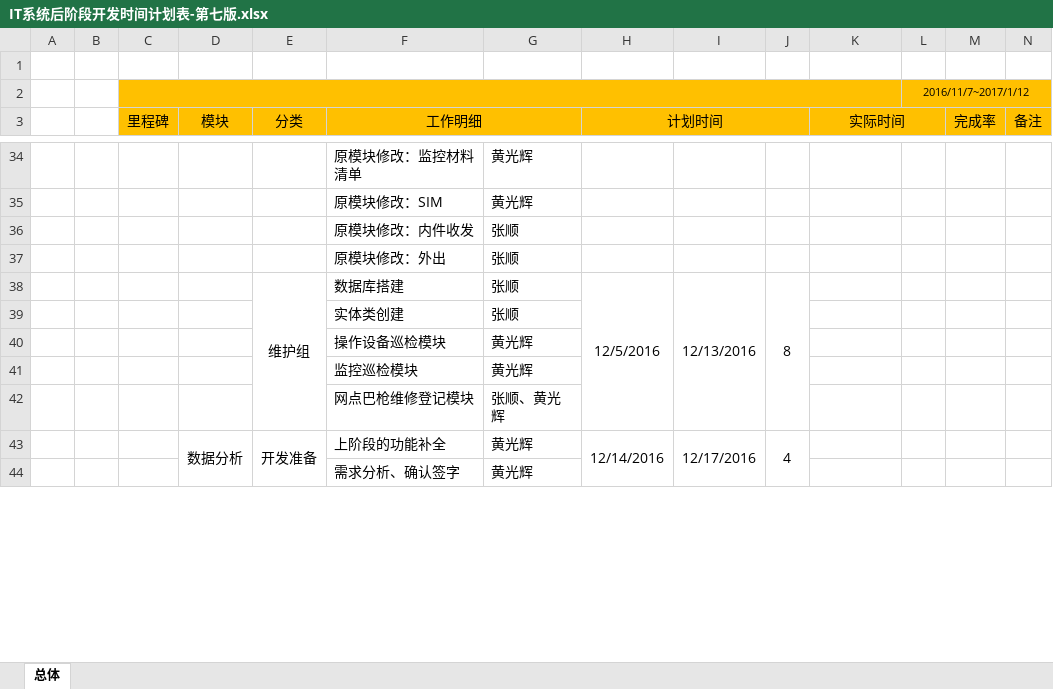
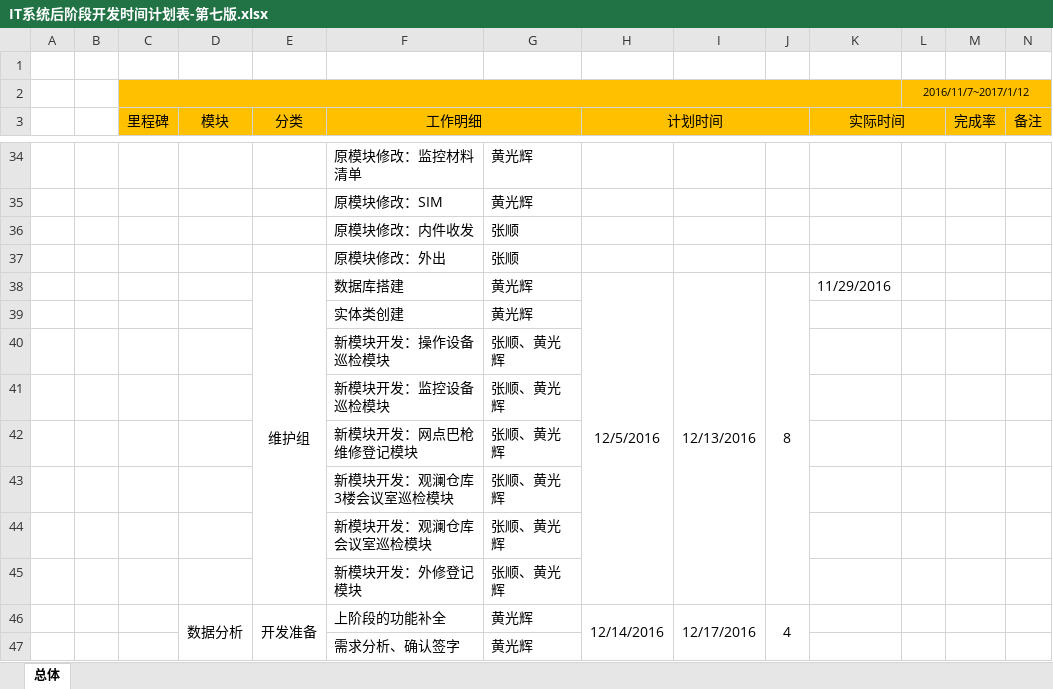
Before and after one commit to SmartDoublewood/IT_BDM_Documents, an Excel workbook: IT系统后阶段开发时间计划表-第七版.xlsx, sheet 总体, drawn as a sheet; only a part is shown, gaps mark what is left out; values as stored, in another font and other column widths than the file's, no borders; removed rows and columns are numbered as before the commit, all else as after; the diff names each change by its address in the sheet, - before the commit and + after, or states it on an @@ line.

Commit message:
《时间表》更新：维护组完善。——张顺
Signed-off-by: ZS1994 <1217360619@qq.com>

```diff
--- a/IT系统后阶段开发时间计划表-第七版.xlsx (sheet 总体)
+++ b/IT系统后阶段开发时间计划表-第七版.xlsx (sheet 总体)
-G38:G39: 张顺
+G38:G39: 黄光辉
-K38 (实际时间): (empty)
+K38 (实际时间): 11/29/2016
-row 40:  |  |  |  |  | 操作设备巡检模块 | 黄光辉
-row 41:  |  |  |  |  | 监控巡检模块 | 黄光辉
+row 40:  |  |  |  |  | 新模块开发：操作设备巡检模块 | 张顺、黄光辉
+row 41:  |  |  |  |  | 新模块开发：监控设备巡检模块 | 张顺、黄光辉
-F42 (工作明细): 网点巴枪维修登记模块
+F42 (工作明细): 新模块开发：网点巴枪维修登记模块
+row 43:  |  |  |  |  | 新模块开发：观澜仓库3楼会议室巡检模块 | 张顺、黄光辉
+row 44:  |  |  |  |  | 新模块开发：观澜仓库会议室巡检模块 | 张顺、黄光辉
+row 45:  |  |  |  |  | 新模块开发：外修登记模块 | 张顺、黄光辉
```
